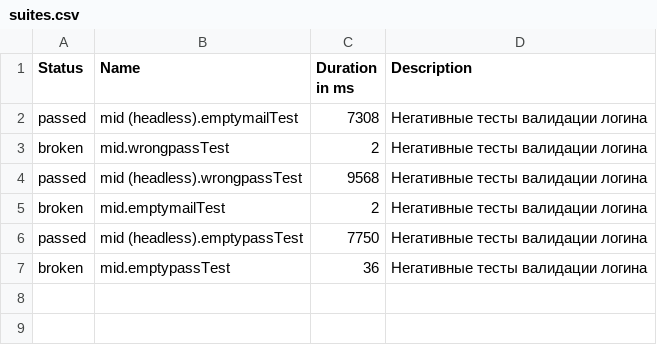
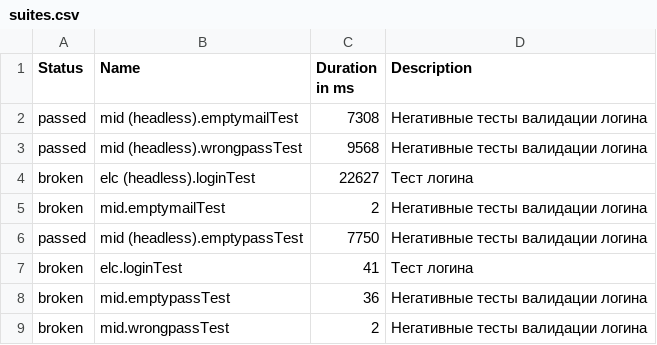
Before and after one commit to johndoetestexample2018/johndoetestexample2018.github.io, a CSV file: data/suites.csv, drawn as a sheet.

```diff
--- a/data/suites.csv
+++ b/data/suites.csv
@@ -2,6 +2,8 @@
 "passed","mid (headless).emptymailTest","7308","Негативные тесты валидации логина"
-"broken","mid.wrongpassTest","2","Негативные тесты валидации логина"
 "passed","mid (headless).wrongpassTest","9568","Негативные тесты валидации логина"
+"broken","elc (headless).loginTest","22627","Тест логина"
 "broken","mid.emptymailTest","2","Негативные тесты валидации логина"
 "passed","mid (headless).emptypassTest","7750","Негативные тесты валидации логина"
+"broken","elc.loginTest","41","Тест логина"
 "broken","mid.emptypassTest","36","Негативные тесты валидации логина"
+"broken","mid.wrongpassTest","2","Негативные тесты валидации логина"
```
Also changed, not shown: 34 other files.
